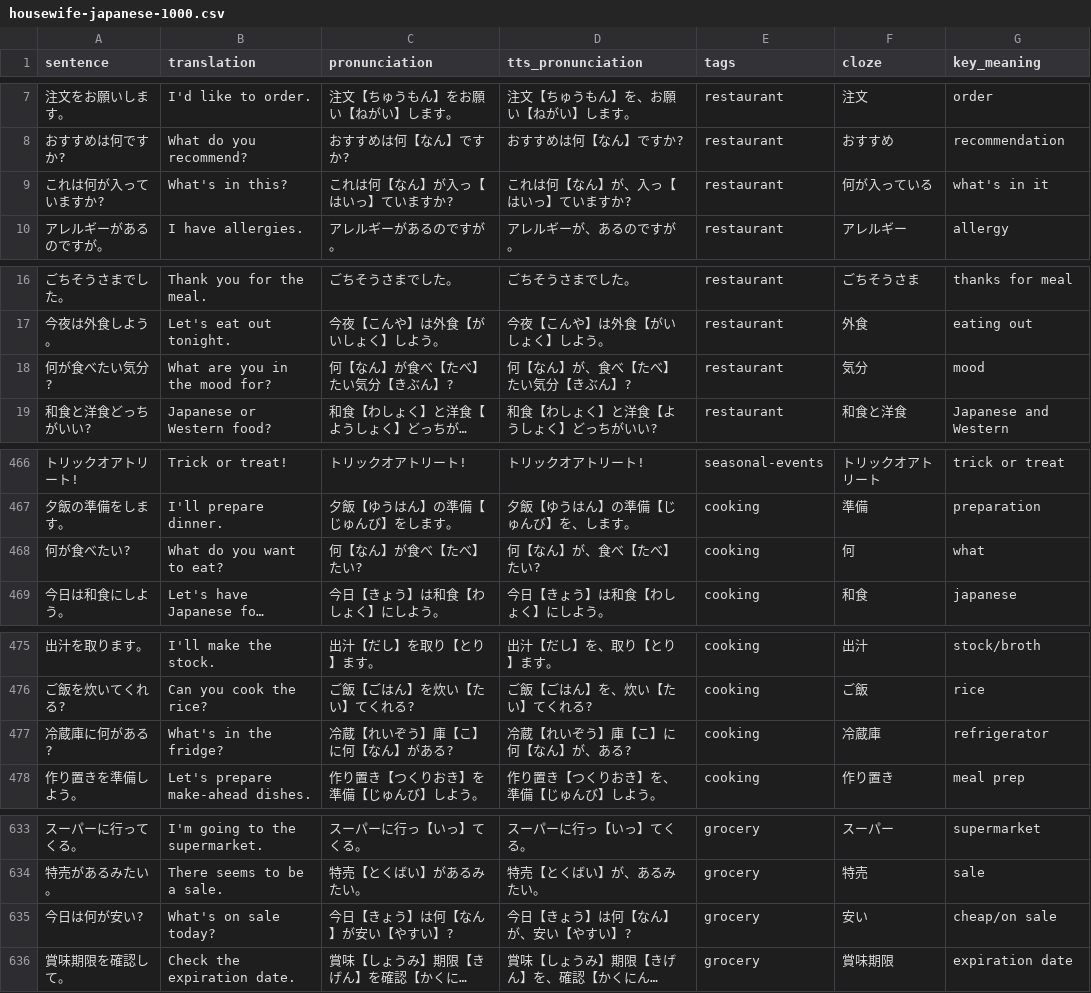
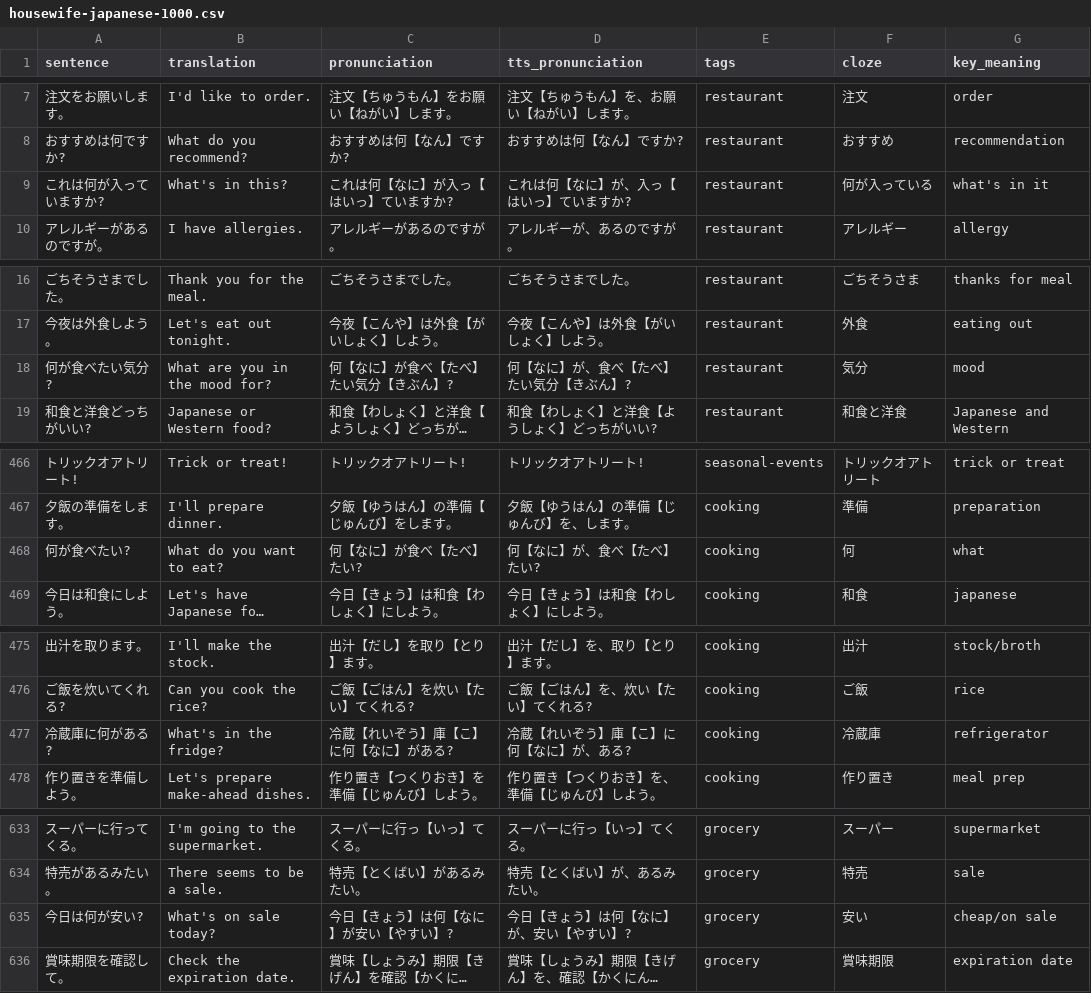
Before and after one commit to KakkoiDev/anki-voiced, a CSV file: decks/housewife-japanese-1000.csv, drawn as a sheet; only a part is shown, gaps mark what is left out; long unchanged cells end in …; the diff covers the shown part only; the diff names each change by its address in the sheet, - before the commit and + after, or states it on an @@ line.

```diff
--- a/decks/housewife-japanese-1000.csv
+++ b/decks/housewife-japanese-1000.csv
-C9 (pronunciation): これは何【なん】が入っ【はいっ】ていますか?
+C9 (pronunciation): これは何【なに】が入っ【はいっ】ていますか?
-D9 (tts_pronunciation): これは何【なん】が、入っ【はいっ】ていますか?
+D9 (tts_pronunciation): これは何【なに】が、入っ【はいっ】ていますか?
-C18 (pronunciation): 何【なん】が食べ【たべ】たい気分【きぶん】?
+C18 (pronunciation): 何【なに】が食べ【たべ】たい気分【きぶん】?
-D18 (tts_pronunciation): 何【なん】が、食べ【たべ】たい気分【きぶん】?
+D18 (tts_pronunciation): 何【なに】が、食べ【たべ】たい気分【きぶん】?
-C468 (pronunciation): 何【なん】が食べ【たべ】たい?
+C468 (pronunciation): 何【なに】が食べ【たべ】たい?
-D468 (tts_pronunciation): 何【なん】が、食べ【たべ】たい?
+D468 (tts_pronunciation): 何【なに】が、食べ【たべ】たい?
-C477 (pronunciation): 冷蔵【れいぞう】庫【こ】に何【なん】がある?
+C477 (pronunciation): 冷蔵【れいぞう】庫【こ】に何【なに】がある?
-D477 (tts_pronunciation): 冷蔵【れいぞう】庫【こ】に何【なん】が、ある?
+D477 (tts_pronunciation): 冷蔵【れいぞう】庫【こ】に何【なに】が、ある?
-C635 (pronunciation): 今日【きょう】は何【なん】が安い【やすい】?
+C635 (pronunciation): 今日【きょう】は何【なに】が安い【やすい】?
-D635 (tts_pronunciation): 今日【きょう】は何【なん】が、安い【やすい】?
+D635 (tts_pronunciation): 今日【きょう】は何【なに】が、安い【やすい】?
```
Also changed, not shown: 8 edited cells elsewhere in this file, 1 other file.
